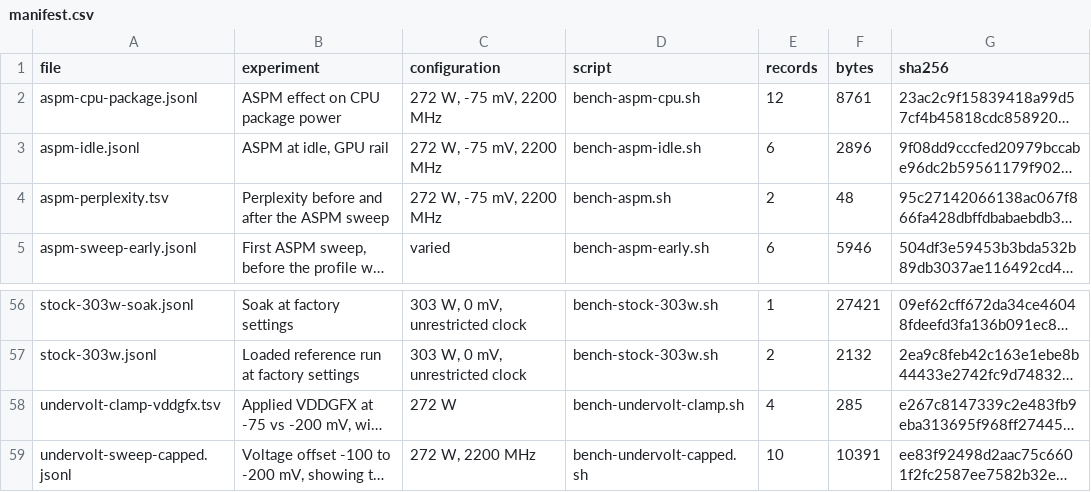
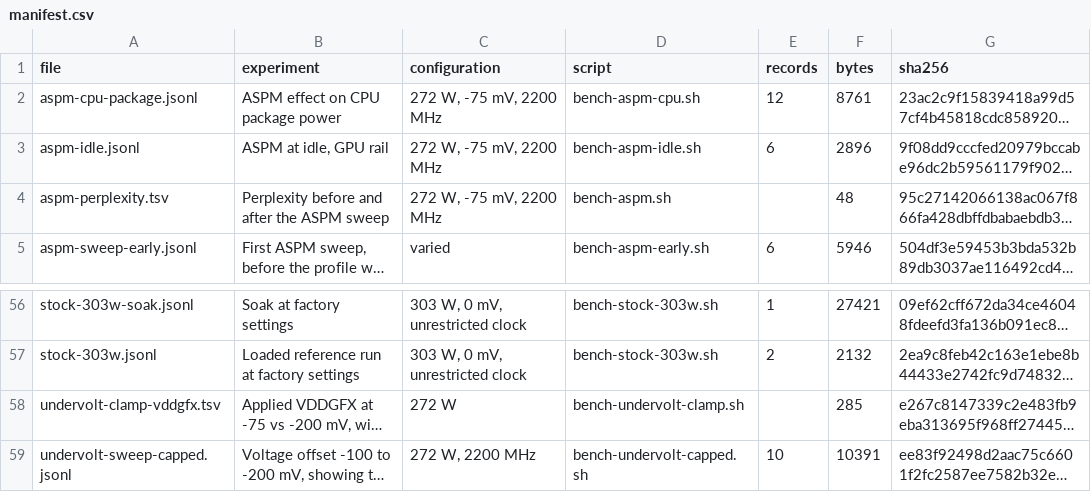
Before and after one commit to szafranski/rx7900xtx-llm-tuning, a CSV file: data/manifest.csv, drawn as a sheet; only a part is shown, gaps mark what is left out; long unchanged cells end in …; the diff covers the shown part only; the diff names each change by its address in the sheet, - before the commit and + after, or states it on an @@ line.

```diff
--- a/data/manifest.csv
+++ b/data/manifest.csv
-E4 (records): 2
+E4 (records): (empty)
-E58 (records): 4
+E58 (records): (empty)
```
Also changed, not shown: 19 edited cells elsewhere in this file, 5 other files.
